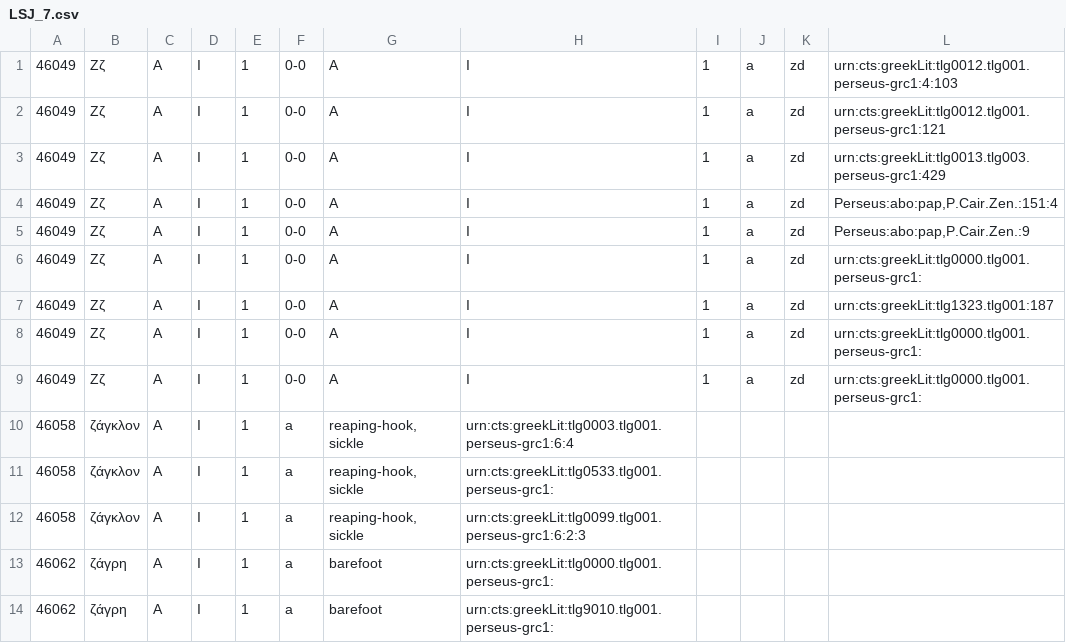
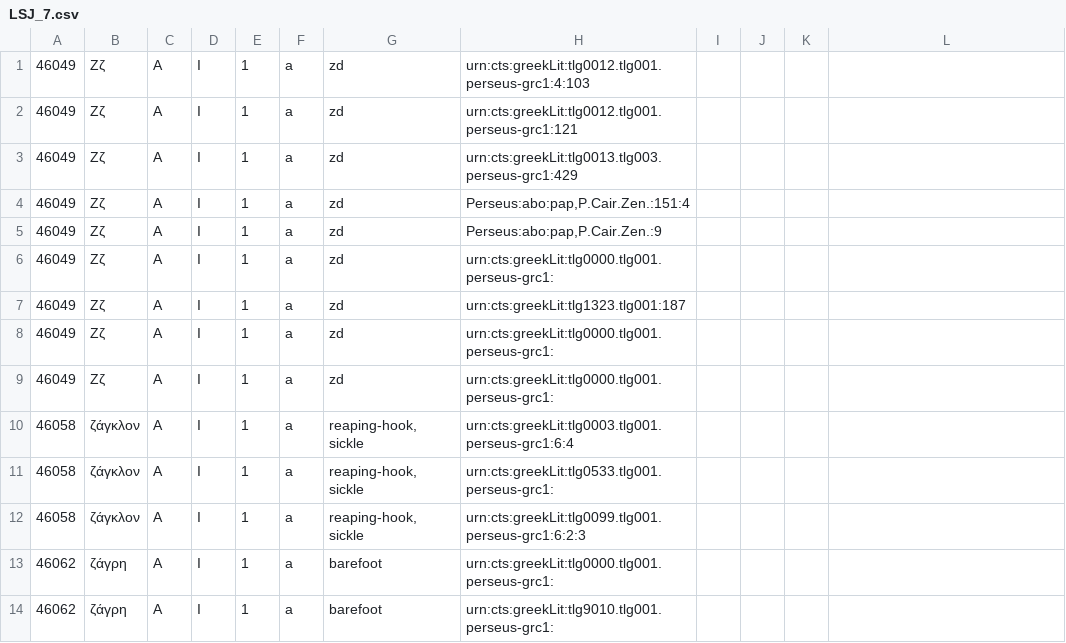
Before and after one commit to mercelisw/Databank_LSJ, a CSV file: LSJ_output/LSJ_7.csv, drawn as a sheet; only a part is shown.

```diff
--- a/LSJ_output/LSJ_7.csv
+++ b/LSJ_output/LSJ_7.csv
@@ -1,10 +1,10 @@
-46049	Ζζ	A	I	1	0-0	A	I	1	a	zd	urn:cts:greekLit:tlg0012.tlg001.perseus-grc1:4:103
-46049	Ζζ	A	I	1	0-0	A	I	1	a	zd	urn:cts:greekLit:tlg0012.tlg001.perseus-grc1:121
-46049	Ζζ	A	I	1	0-0	A	I	1	a	zd	urn:cts:greekLit:tlg0013.tlg003.perseus-grc1:429
-46049	Ζζ	A	I	1	0-0	A	I	1	a	zd	Perseus:abo:pap,P.Cair.Zen.:151:4
-46049	Ζζ	A	I	1	0-0	A	I	1	a	zd	Perseus:abo:pap,P.Cair.Zen.:9
-46049	Ζζ	A	I	1	0-0	A	I	1	a	zd	urn:cts:greekLit:tlg0000.tlg001.perseus-grc1:
-46049	Ζζ	A	I	1	0-0	A	I	1	a	zd	urn:cts:greekLit:tlg1323.tlg001:187
-46049	Ζζ	A	I	1	0-0	A	I	1	a	zd	urn:cts:greekLit:tlg0000.tlg001.perseus-grc1:
-46049	Ζζ	A	I	1	0-0	A	I	1	a	zd	urn:cts:greekLit:tlg0000.tlg001.perseus-grc1:
+46049	Ζζ	A	I	1	a	zd	urn:cts:greekLit:tlg0012.tlg001.perseus-grc1:4:103
+46049	Ζζ	A	I	1	a	zd	urn:cts:greekLit:tlg0012.tlg001.perseus-grc1:121
+46049	Ζζ	A	I	1	a	zd	urn:cts:greekLit:tlg0013.tlg003.perseus-grc1:429
+46049	Ζζ	A	I	1	a	zd	Perseus:abo:pap,P.Cair.Zen.:151:4
+46049	Ζζ	A	I	1	a	zd	Perseus:abo:pap,P.Cair.Zen.:9
+46049	Ζζ	A	I	1	a	zd	urn:cts:greekLit:tlg0000.tlg001.perseus-grc1:
+46049	Ζζ	A	I	1	a	zd	urn:cts:greekLit:tlg1323.tlg001:187
+46049	Ζζ	A	I	1	a	zd	urn:cts:greekLit:tlg0000.tlg001.perseus-grc1:
+46049	Ζζ	A	I	1	a	zd	urn:cts:greekLit:tlg0000.tlg001.perseus-grc1:
 46058	ζάγκλον	A	I	1	a	reaping-hook, sickle	urn:cts:greekLit:tlg0003.tlg001.perseus-grc1:6:4
```
Also changed, not shown: 6 other files.
